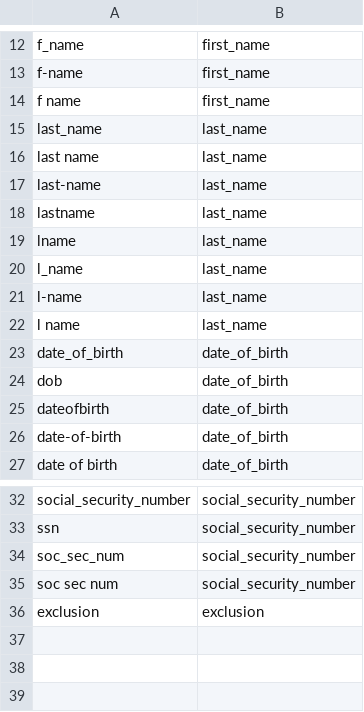
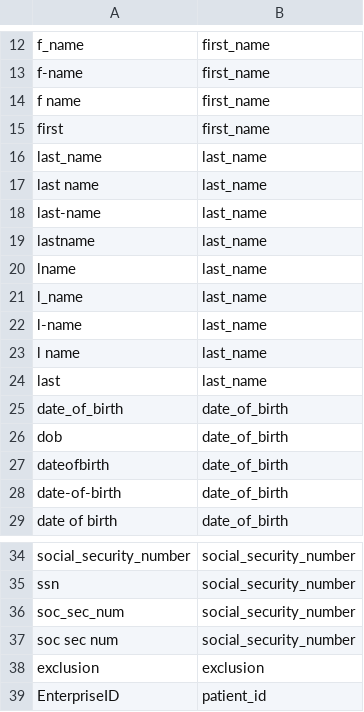
Before and after one commit to linkja/linkja-hashing, a CSV file: src/main/resources/configuration/canonical-header-names.csv, drawn as a sheet; only a part is shown, gaps mark what is left out; the diff names each change by its address in the sheet, - before the commit and + after, or states it on an @@ line.

Commit message:
Update our canonical header names

```diff
--- a/src/main/resources/configuration/canonical-header-names.csv
+++ b/src/main/resources/configuration/canonical-header-names.csv
+row 15: first | first_name
+row 24: last | last_name
+row 39: EnterpriseID | patient_id
```
